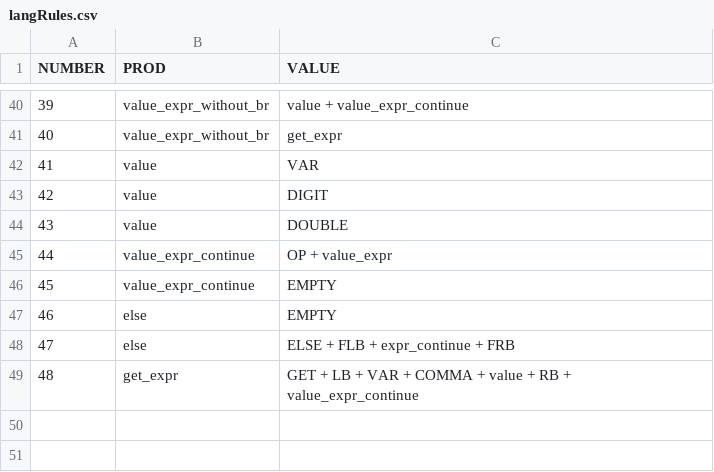
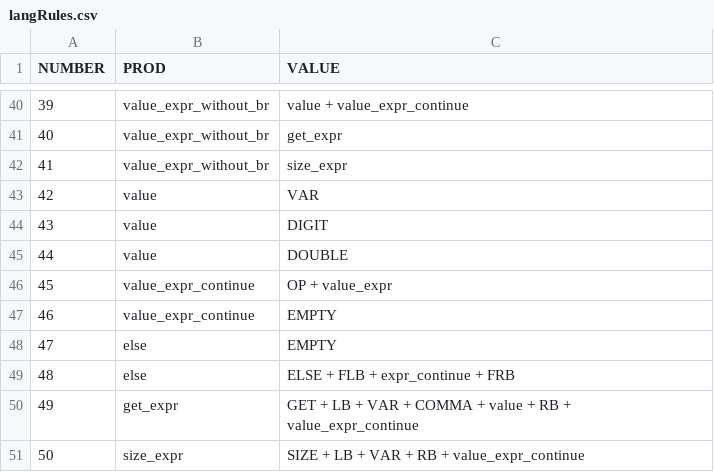
Before and after one commit to tdf4j/tdf4j-example, a CSV file: TranslatorAPI/src/main/resources/langRules.csv, drawn as a sheet; only a part is shown, gaps mark what is left out; addresses are those after the commit; the diff names each change by its address in the sheet, - before the commit and + after, or states it on an @@ line.

```diff
--- a/TranslatorAPI/src/main/resources/langRules.csv
+++ b/TranslatorAPI/src/main/resources/langRules.csv
+row 42: 41 | value_expr_without_br | size_expr
@@ column A (NUMBER) renumbered between rows 43 and 50 @@
+row 51: 50 | size_expr | SIZE + LB + VAR + RB + value_expr_continue
```
Also changed, not shown: TranslatorAPI/src/main/resources/analyzeTable.csv, 5 other files.
